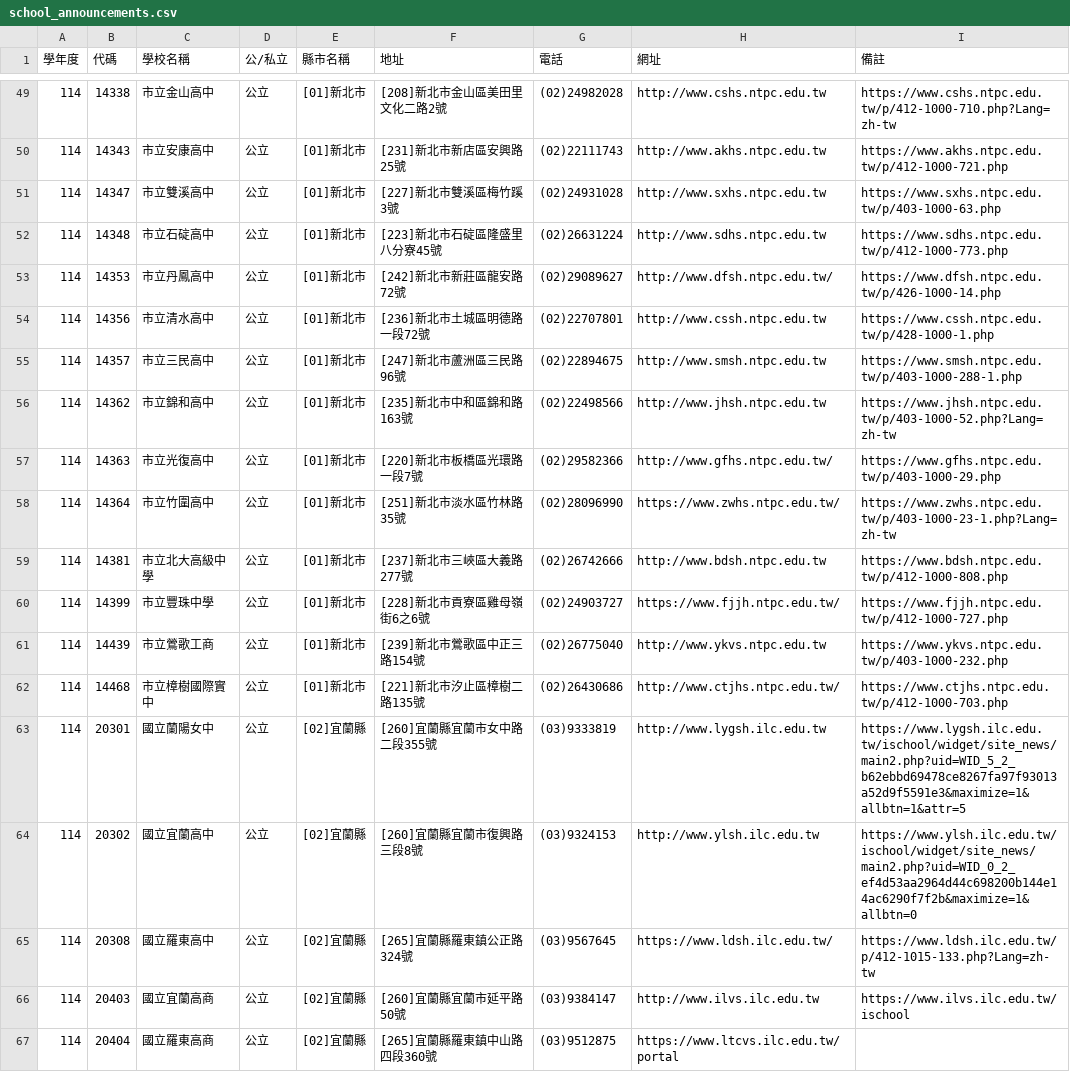
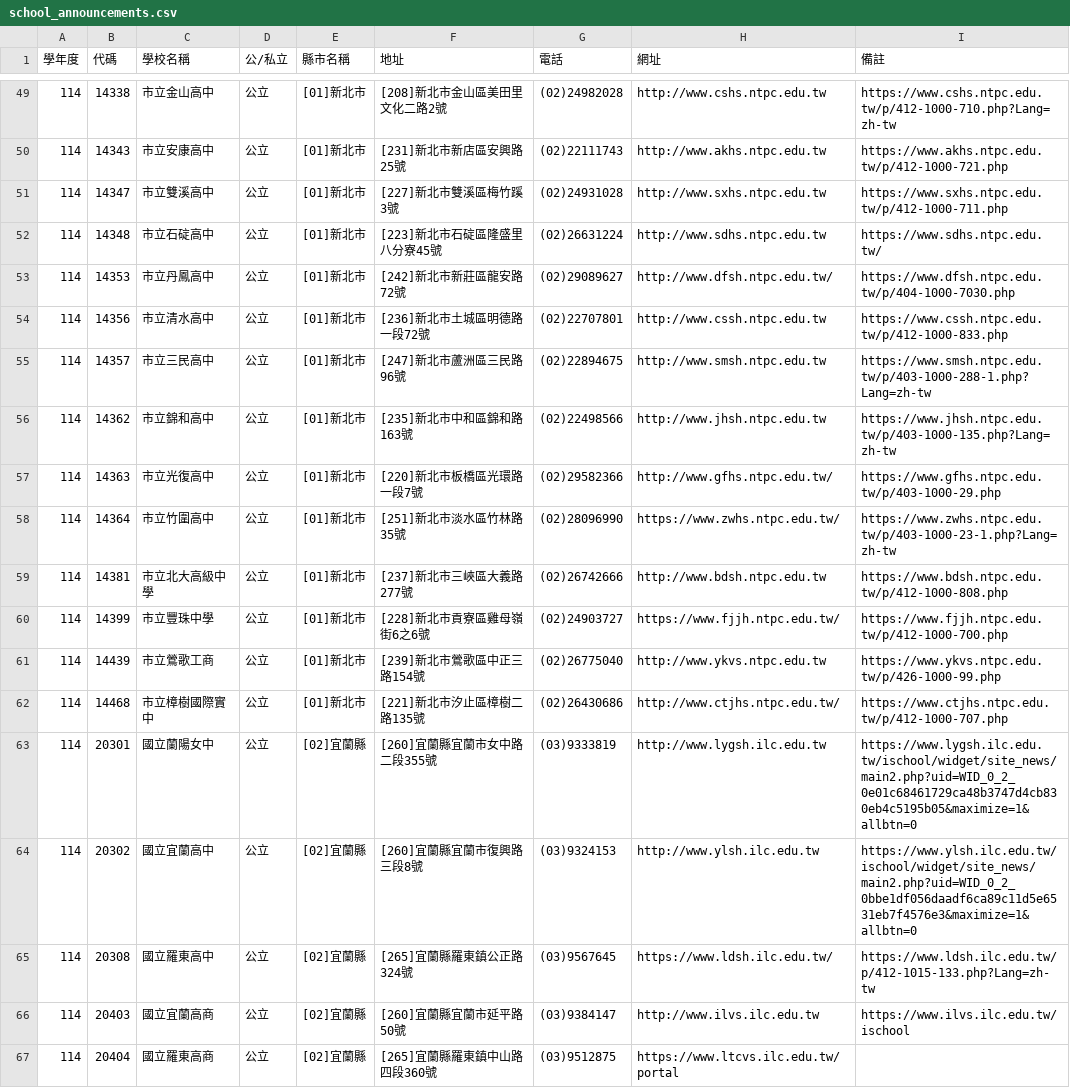
Before and after one commit to wade-fs/school, a CSV file: school_announcements.csv, drawn as a sheet; only a part is shown, gaps mark what is left out; the diff covers the shown part only.

```diff
--- a/school_announcements.csv
+++ b/school_announcements.csv
@@ -50,8 +50,8 @@
 114,14343,市立安康高中,公立,[01]新北市,[231]新北市新店區安興路25號,(02)22111743,http://www.akhs.ntpc.edu.tw,https://www.akhs.ntpc.edu.tw/p/412-1000-721.php
-114,14347,市立雙溪高中,公立,[01]新北市,[227]新北市雙溪區梅竹蹊3號,(02)24931028,http://www.sxhs.ntpc.edu.tw,https://www.sxhs.ntpc.edu.tw/p/403-1000-63.php
-114,14348,市立石碇高中,公立,[01]新北市,[223]新北市石碇區隆盛里八分寮45號,(02)26631224,http://www.sdhs.ntpc.edu.tw,https://www.sdhs.ntpc.edu.tw/p/412-1000-773.php
-114,14353,市立丹鳳高中,公立,[01]新北市,[242]新北市新莊區龍安路72號,(02)29089627,http://www.dfsh.ntpc.edu.tw/,https://www.dfsh.ntpc.edu.tw/p/426-1000-14.php
-114,14356,市立清水高中,公立,[01]新北市,[236]新北市土城區明德路一段72號,(02)22707801,http://www.cssh.ntpc.edu.tw,https://www.cssh.ntpc.edu.tw/p/428-1000-1.php
-114,14357,市立三民高中,公立,[01]新北市,[247]新北市蘆洲區三民路96號,(02)22894675,http://www.smsh.ntpc.edu.tw,https://www.smsh.ntpc.edu.tw/p/403-1000-288-1.php
-114,14362,市立錦和高中,公立,[01]新北市,[235]新北市中和區錦和路163號,(02)22498566,http://www.jhsh.ntpc.edu.tw,https://www.jhsh.ntpc.edu.tw/p/403-1000-52.php?Lang=zh-tw
+114,14347,市立雙溪高中,公立,[01]新北市,[227]新北市雙溪區梅竹蹊3號,(02)24931028,http://www.sxhs.ntpc.edu.tw,https://www.sxhs.ntpc.edu.tw/p/412-1000-711.php
+114,14348,市立石碇高中,公立,[01]新北市,[223]新北市石碇區隆盛里八分寮45號,(02)26631224,http://www.sdhs.ntpc.edu.tw,https://www.sdhs.ntpc.edu.tw/
+114,14353,市立丹鳳高中,公立,[01]新北市,[242]新北市新莊區龍安路72號,(02)29089627,http://www.dfsh.ntpc.edu.tw/,https://www.dfsh.ntpc.edu.tw/p/404-1000-7030.php
+114,14356,市立清水高中,公立,[01]新北市,[236]新北市土城區明德路一段72號,(02)22707801,http://www.cssh.ntpc.edu.tw,https://www.cssh.ntpc.edu.tw/p/412-1000-833.php
+114,14357,市立三民高中,公立,[01]新北市,[247]新北市蘆洲區三民路96號,(02)22894675,http://www.smsh.ntpc.edu.tw,https://www.smsh.ntpc.edu.tw/p/403-1000-288-1.php?Lang=zh-tw
+114,14362,市立錦和高中,公立,[01]新北市,[235]新北市中和區錦和路163號,(02)22498566,http://www.jhsh.ntpc.edu.tw,https://www.jhsh.ntpc.edu.tw/p/403-1000-135.php?Lang=zh-tw
 114,14363,市立光復高中,公立,[01]新北市,[220]新北市板橋區光環路一段7號,(02)29582366,http://www.gfhs.ntpc.edu.tw/,https://www.gfhs.ntpc.edu.tw/p/403-1000-29.php
@@ -59,7 +59,7 @@
 114,14381,市立北大高級中學,公立,[01]新北市,[237]新北市三峽區大義路277號,(02)26742666,http://www.bdsh.ntpc.edu.tw,https://www.bdsh.ntpc.edu.tw/p/412-1000-808.php
-114,14399,市立豐珠中學,公立,[01]新北市,[228]新北市貢寮區雞母嶺街6之6號,(02)24903727,https://www.fjjh.ntpc.edu.tw/,https://www.fjjh.ntpc.edu.tw/p/412-1000-727.php
-114,14439,市立鶯歌工商,公立,[01]新北市,[239]新北市鶯歌區中正三路154號,(02)26775040,http://www.ykvs.ntpc.edu.tw,https://www.ykvs.ntpc.edu.tw/p/403-1000-232.php
-114,14468,市立樟樹國際實中,公立,[01]新北市,[221]新北市汐止區樟樹二路135號,(02)26430686,http://www.ctjhs.ntpc.edu.tw/,https://www.ctjhs.ntpc.edu.tw/p/412-1000-703.php
-114,20301,國立蘭陽女中,公立,[02]宜蘭縣,[260]宜蘭縣宜蘭市女中路二段355號,(03)9333819,http://www.lygsh.ilc.edu.tw,https://www.lygsh.ilc.edu.tw/ischool/widget/site_news/main2.php?uid=WID_5_2_b62ebbd69478ce8267fa97f93013a52d9f5591e3&maximize=1&allbtn=1&attr=5
-114,20302,國立宜蘭高中,公立,[02]宜蘭縣,[260]宜蘭縣宜蘭市復興路三段8號,(03)9324153,http://www.ylsh.ilc.edu.tw,https://www.ylsh.ilc.edu.tw/ischool/widget/site_news/main2.php?uid=WID_0_2_ef4d53aa2964d44c698200b144e14ac6290f7f2b&maximize=1&allbtn=0
+114,14399,市立豐珠中學,公立,[01]新北市,[228]新北市貢寮區雞母嶺街6之6號,(02)24903727,https://www.fjjh.ntpc.edu.tw/,https://www.fjjh.ntpc.edu.tw/p/412-1000-700.php
+114,14439,市立鶯歌工商,公立,[01]新北市,[239]新北市鶯歌區中正三路154號,(02)26775040,http://www.ykvs.ntpc.edu.tw,https://www.ykvs.ntpc.edu.tw/p/426-1000-99.php
+114,14468,市立樟樹國際實中,公立,[01]新北市,[221]新北市汐止區樟樹二路135號,(02)26430686,http://www.ctjhs.ntpc.edu.tw/,https://www.ctjhs.ntpc.edu.tw/p/412-1000-707.php
+114,20301,國立蘭陽女中,公立,[02]宜蘭縣,[260]宜蘭縣宜蘭市女中路二段355號,(03)9333819,http://www.lygsh.ilc.edu.tw,https://www.lygsh.ilc.edu.tw/ischool/widget/site_news/main2.php?uid=WID_0_2_0e01c68461729ca48b3747d4cb830eb4c5195b05&maximize=1&allbtn=0
+114,20302,國立宜蘭高中,公立,[02]宜蘭縣,[260]宜蘭縣宜蘭市復興路三段8號,(03)9324153,http://www.ylsh.ilc.edu.tw,https://www.ylsh.ilc.edu.tw/ischool/widget/site_news/main2.php?uid=WID_0_2_0bbe1df056daadf6ca89c11d5e6531eb7f4576e3&maximize=1&allbtn=0
 114,20308,國立羅東高中,公立,[02]宜蘭縣,[265]宜蘭縣羅東鎮公正路324號,(03)9567645,https://www.ldsh.ilc.edu.tw/,https://www.ldsh.ilc.edu.tw/p/412-1015-133.php?Lang=zh-tw
```
Also changed, not shown: 152 edited cells elsewhere in this file, 1 other file.
